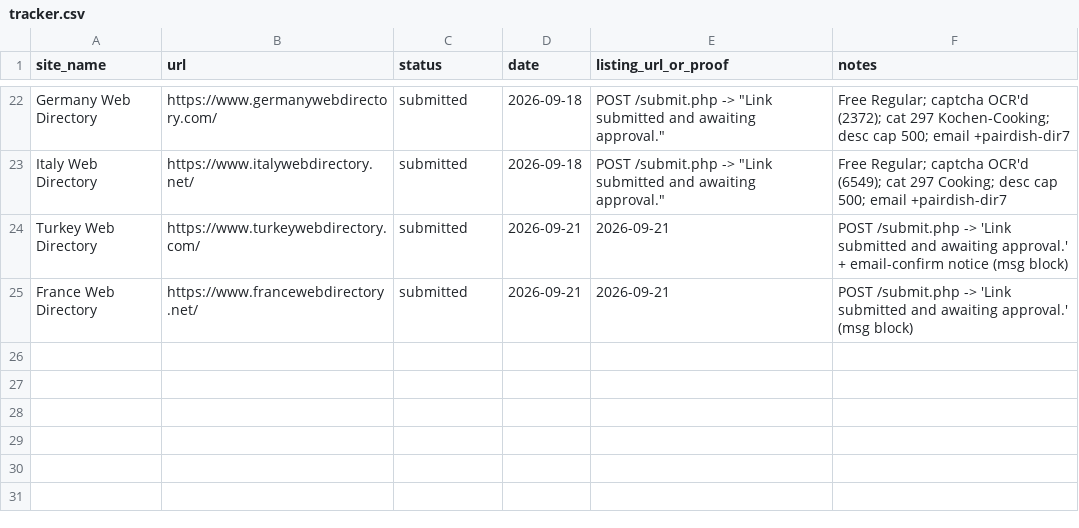
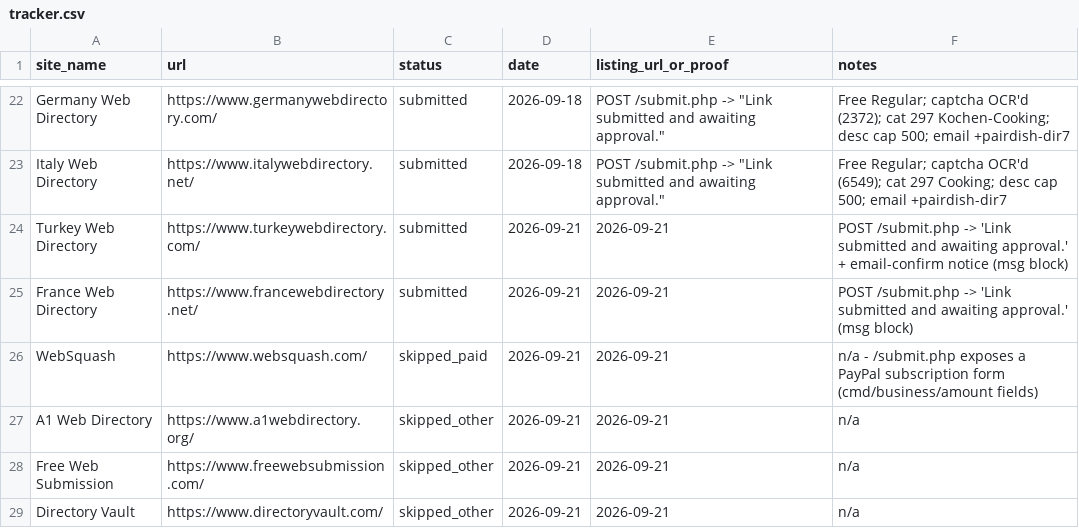
Before and after one commit to abdul712/pairdish, a CSV file: outreach/tracker.csv, drawn as a sheet; only a part is shown, gaps mark what is left out.

```diff
--- a/outreach/tracker.csv
+++ b/outreach/tracker.csv
@@ -25 +25,5 @@ Turkey Web Directory,https://www.turkeywebdirectory.com/,submitted,2026-09-21,20
 France Web Directory,https://www.francewebdirectory.net/,submitted,2026-09-21,2026-09-21,POST /submit.php -> 'Link submitted and awaiting approval.' (msg block)
+WebSquash,https://www.websquash.com/,skipped_paid,2026-09-21,2026-09-21,n/a - /submit.php exposes a PayPal subscription form (cmd/business/amount fields)
+A1 Web Directory,https://www.a1webdirectory.org/,skipped_other,2026-09-21,2026-09-21,n/a
+Free Web Submission,https://www.freewebsubmission.com/,skipped_other,2026-09-21,2026-09-21,n/a
+Directory Vault,https://www.directoryvault.com/,skipped_other,2026-09-21,2026-09-21,n/a
```
Also changed, not shown: 7 other files.
